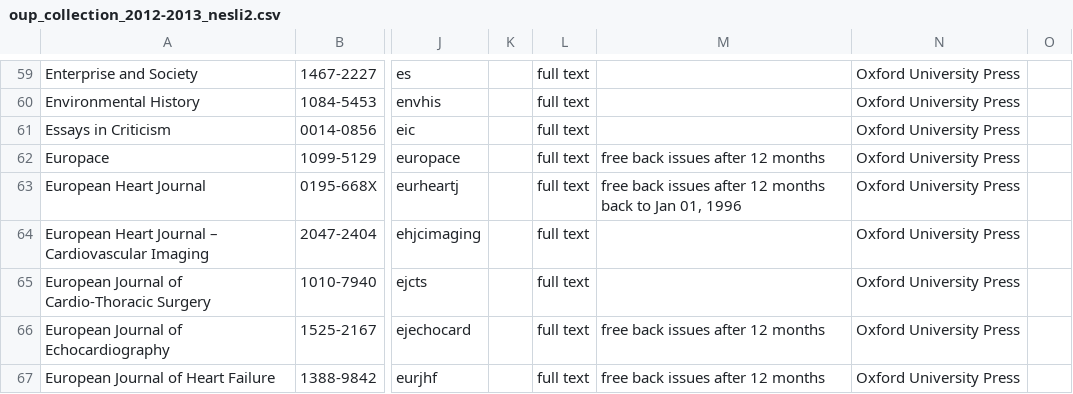
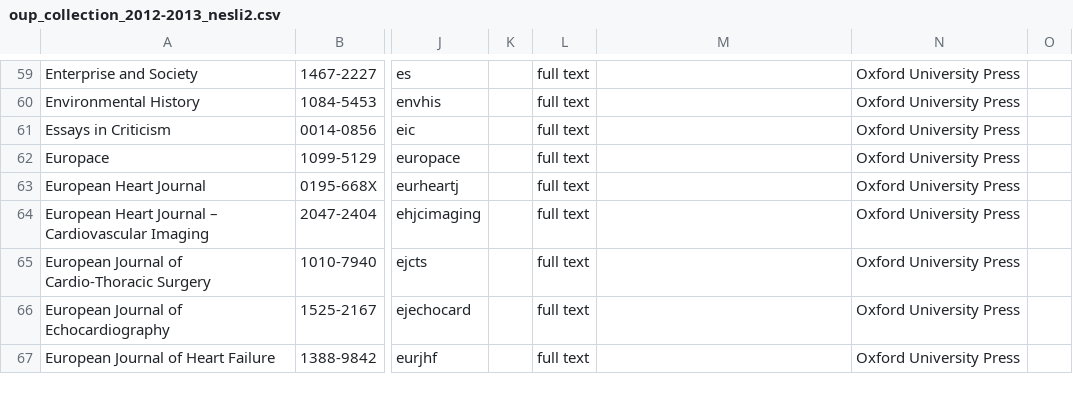
Before and after one commit to k-int/KBPlus, a CSV file: import/processing/kb_plus_datafiles/oup_collection_2012-2013_nesli2.csv, drawn as a sheet; only a part is shown, gaps mark what is left out; the diff covers the shown part only; the diff names each change by its address in the sheet, - before the commit and + after, or states it on an @@ line.

Commit message:
Merge with latest so data

```diff
--- a/import/processing/kb_plus_datafiles/oup_collection_2012-2013_nesli2.csv
+++ b/import/processing/kb_plus_datafiles/oup_collection_2012-2013_nesli2.csv
-M62: free back issues after 12 months
+M62: (empty)
-M63: free back issues after 12 months back to Jan 01, 1996
+M63: (empty)
-M66:M67: free back issues after 12 months
+M66:M67: (empty)
```
Also changed, not shown: 1 added row, 1 removed row and 70 edited cells elsewhere in this file, import/processing/kb_plus_datafiles/IOP_freetitles_2011_2012_nesli2.csv, import/processing/kb_plus_datafiles/acs_collection_2012_2012_nesli2.csv, 28 other files.
